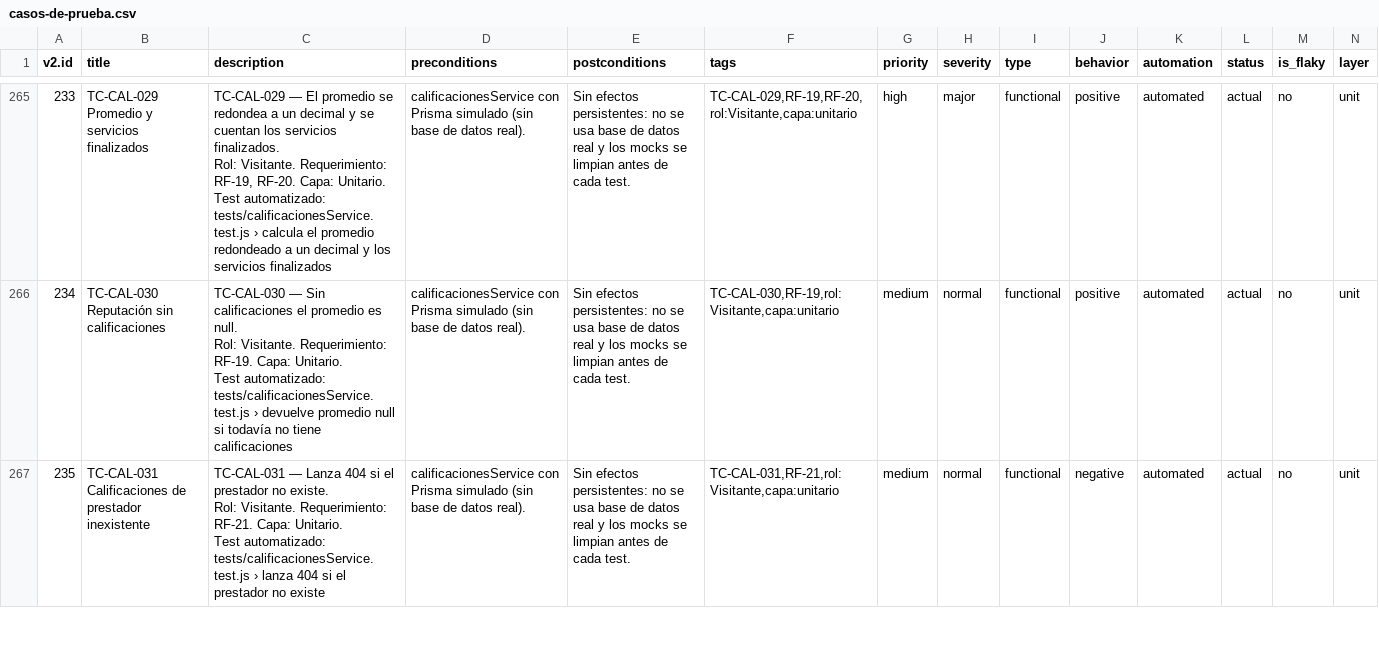
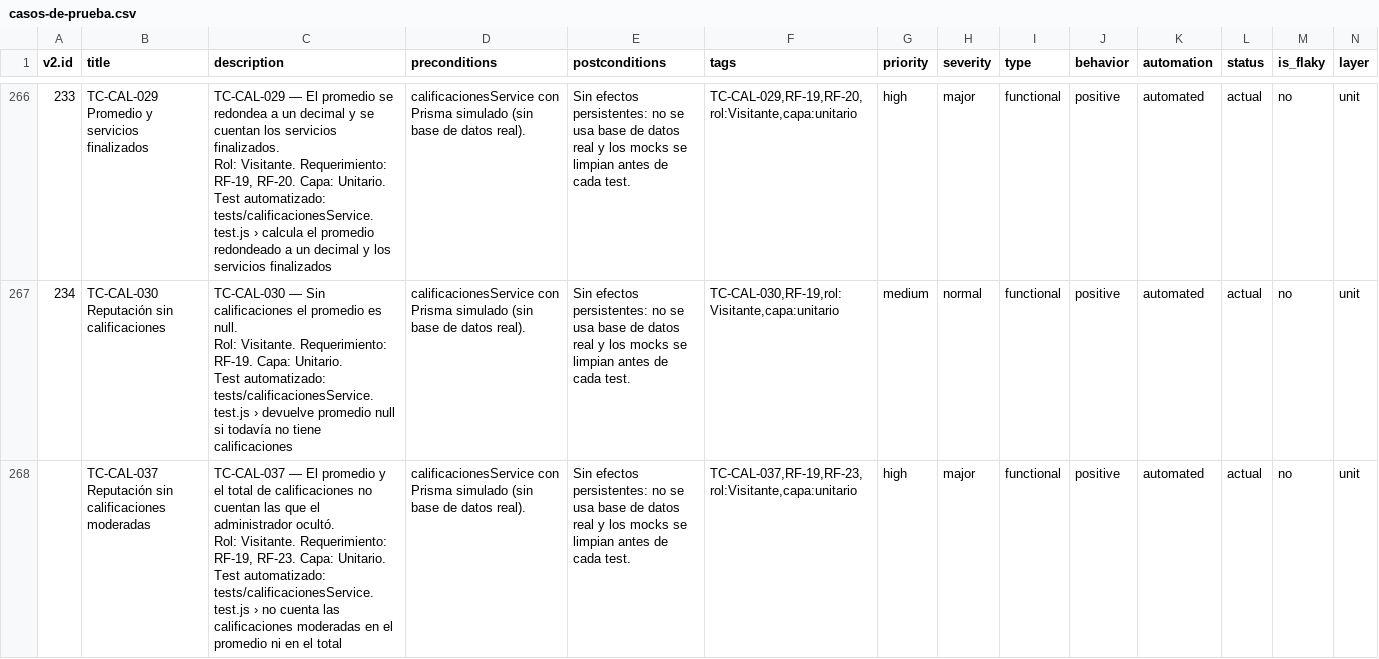
Before and after one commit to valenbalda/servimap-backend, a CSV file: docs/qa/casos-de-prueba.csv, drawn as a sheet; only a part is shown, gaps mark what is left out; the shorter side is filled out with more unchanged rows; rows hold the shown columns only; ↵ is a line break in a cell; the diff covers the shown part only; the diff names each change by its address in the sheet, - before the commit and + after, or states it on an @@ line.

Commit message:
fix: excluir calificaciones moderadas de la reputación y del mapa de prestadores

```diff
--- a/docs/qa/casos-de-prueba.csv
+++ b/docs/qa/casos-de-prueba.csv
+row 268:  | TC-CAL-037 Reputación sin calificaciones moderadas | TC-CAL-037 — El promedio y el total de calificaciones no cuentan las que el administrador ocultó. ↵ Rol: Visitante. Requerimiento: RF-19, RF-23. Capa: Unitario. ↵ Test automatizado: tests/calificacionesService.test.js › no cuenta las calificaciones moderadas en el promedio ni en el total | calificacionesService con Prisma simulado (sin base de datos real). | Sin efectos persistentes: no se usa base de datos real y los mocks se limpian antes de cada test. | TC-CAL-037,RF-19,RF-23,rol:Visitante,capa:unitario | high | major | functional | positive | automated | actual | no | unit
```
Also changed, not shown: 2 added rows elsewhere in this file, 8 other files.
